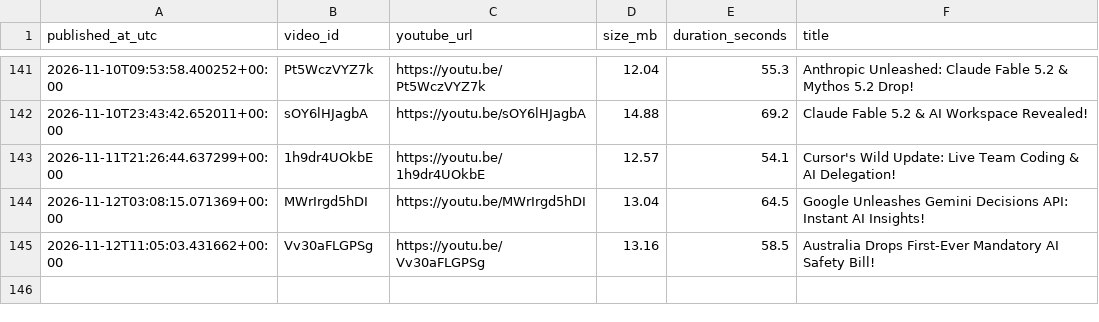
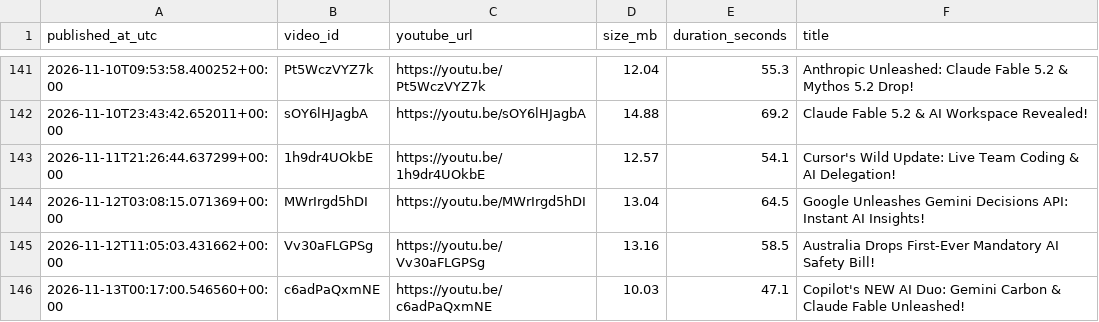
Before and after one commit to BharatMahajan/AI_YT_Shorts, a CSV file: state/upload_log.csv, drawn as a sheet; only a part is shown, gaps mark what is left out.

Commit message:
chore: update history + upload log [skip ci]

```diff
--- a/state/upload_log.csv
+++ b/state/upload_log.csv
@@ -145 +145,2 @@ published_at_utc,video_id,youtube_url,size_mb,duration_seconds,title
 2026-11-12T11:05:03.431662+00:00,Vv30aFLGPSg,https://youtu.be/Vv30aFLGPSg,13.16,58.5,"Australia Drops First-Ever Mandatory AI Safety Bill!"
+2026-11-13T00:17:00.546560+00:00,c6adPaQxmNE,https://youtu.be/c6adPaQxmNE,10.03,47.1,"Copilot's NEW AI Duo: Gemini Carbon & Claude Fable Unleashed!"
```
Also changed, not shown: 1 other file.
